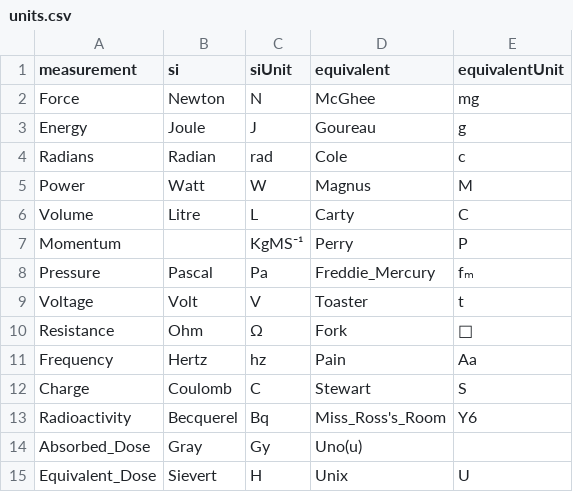
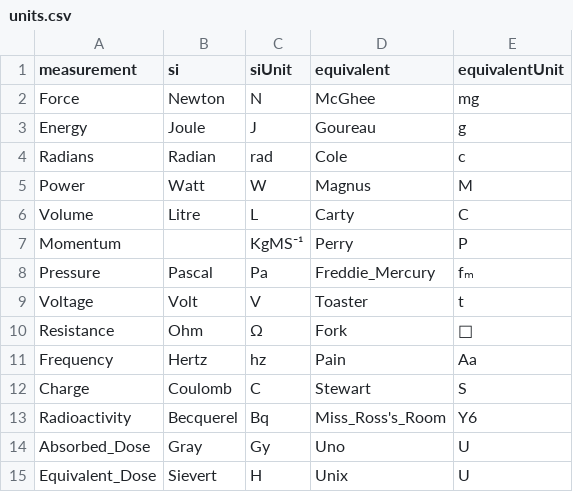
Before and after one commit to Pr0x1mas/not-si-units, a CSV file: units.csv, drawn as a sheet.

Commit message:
Update units.csv

```diff
--- a/units.csv
+++ b/units.csv
@@ -13,3 +13,3 @@ Charge,Coulomb,C,Stewart,S
 Radioactivity,Becquerel,Bq,Miss_Ross's_Room,Y6
-Absorbed_Dose,Gray,Gy,Uno(u)
+Absorbed_Dose,Gray,Gy,Uno,U
 Equivalent_Dose,Sievert,H,Unix,U
```
